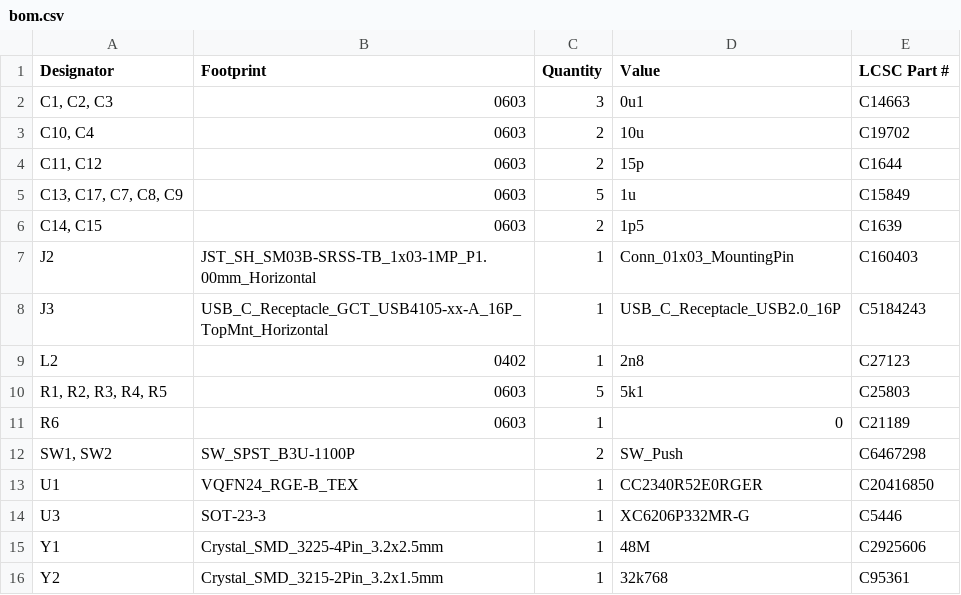
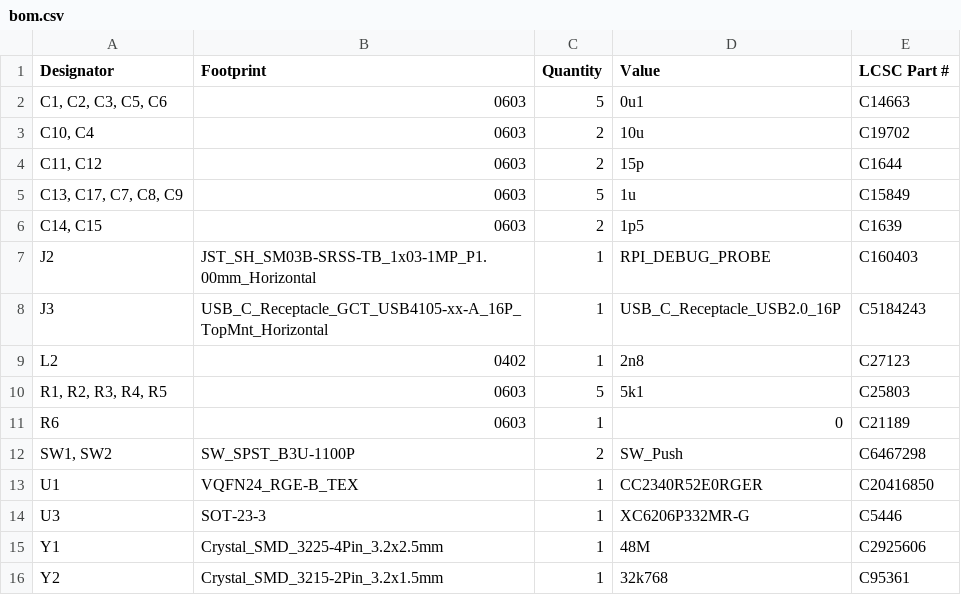
Before and after one commit to rolaca11/presence-sensor, a CSV file: pcb/presence-sensor/production/bom.csv, drawn as a sheet.

```diff
--- a/pcb/presence-sensor/production/bom.csv
+++ b/pcb/presence-sensor/production/bom.csv
@@ -1,3 +1,3 @@
 Designator,Footprint,Quantity,Value,LCSC Part #
-"C1, C2, C3",0603,3,0u1,C14663
+"C1, C2, C3, C5, C6",0603,5,0u1,C14663
 "C10, C4",0603,2,10u,C19702
@@ -6,3 +6,3 @@
 "C14, C15",0603,2,1p5,C1639
-J2,JST_SH_SM03B-SRSS-TB_1x03-1MP_P1.00mm_Horizontal,1,Conn_01x03_MountingPin,C160403
+J2,JST_SH_SM03B-SRSS-TB_1x03-1MP_P1.00mm_Horizontal,1,RPI_DEBUG_PROBE,C160403
 J3,USB_C_Receptacle_GCT_USB4105-xx-A_16P_TopMnt_Horizontal,1,USB_C_Receptacle_USB2.0_16P,C5184243
```
Also changed, not shown: pcb/presence-sensor/production/positions.csv, 21 other files.
